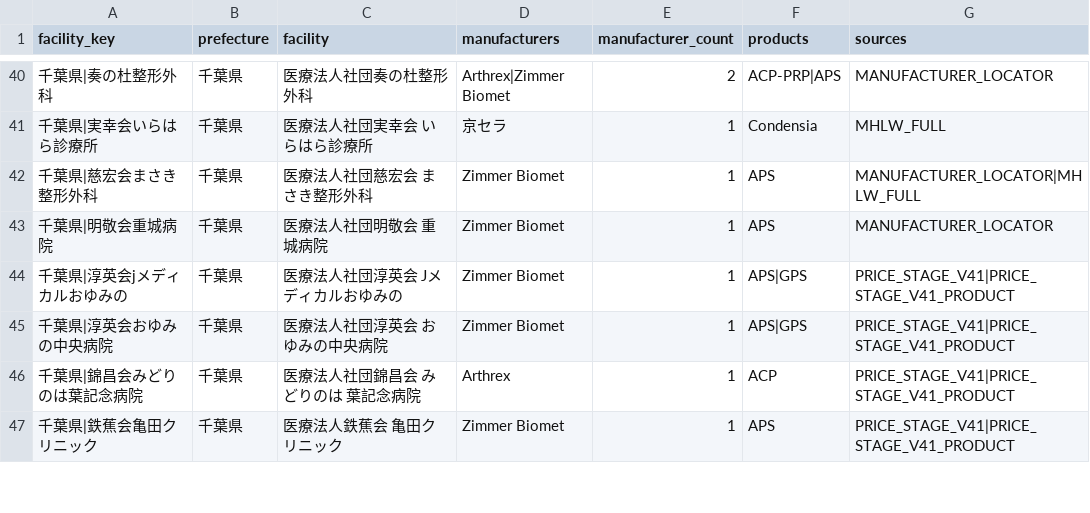
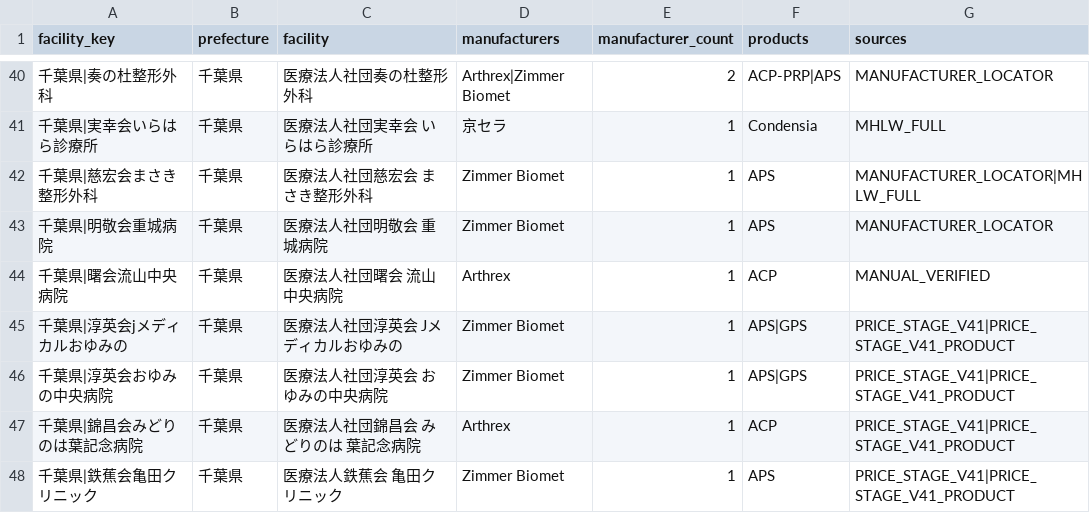
Before and after one commit to ri0115/saisei-collector, a TSV file: results/maker_canonical_rebuild/facility_manufacturers.tsv, drawn as a sheet; only a part is shown, gaps mark what is left out; the diff names each change by its address in the sheet, - before the commit and + after, or states it on an @@ line.

```diff
--- a/results/maker_canonical_rebuild/facility_manufacturers.tsv
+++ b/results/maker_canonical_rebuild/facility_manufacturers.tsv
+row 44: 千葉県|曙会流山中央病院 | 千葉県 | 医療法人社団曙会 流山中央病院 | Arthrex | 1 | ACP | MANUAL_VERIFIED
```
Also changed, not shown: 1 other file.
